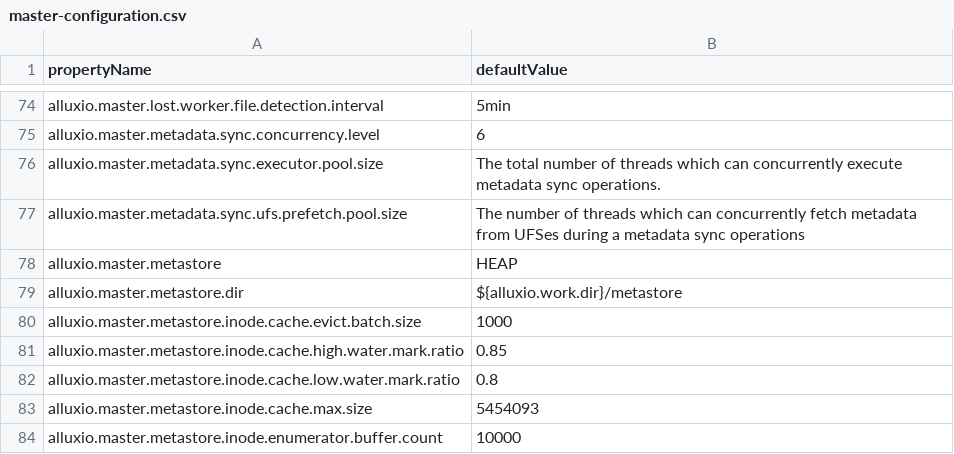
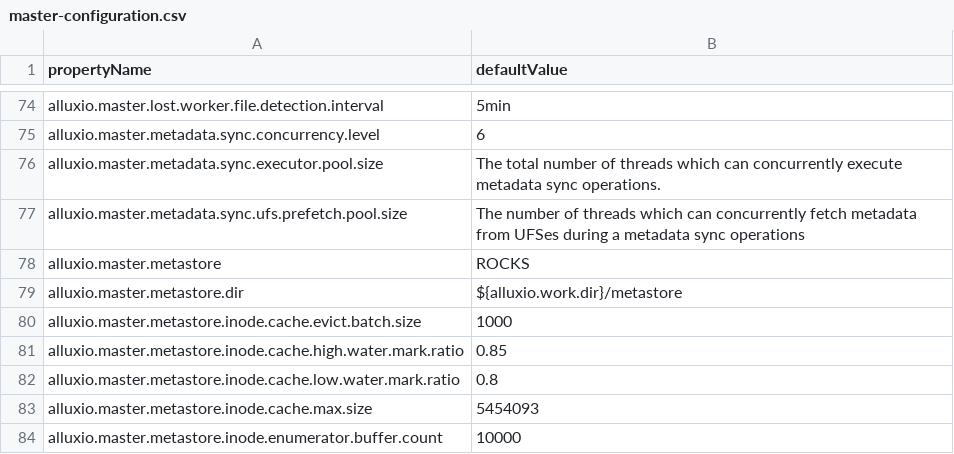
Before and after one commit to yuzhu/alluxio, a CSV file: docs/_data/table/master-configuration.csv, drawn as a sheet; only a part is shown, gaps mark what is left out.

Commit message:
Revert "Revert "Enable ROCKS metastore as default""
This reverts commit d2496524aa256a576c16475c74eb8a0b7140a6f7.

```diff
--- a/docs/_data/table/master-configuration.csv
+++ b/docs/_data/table/master-configuration.csv
@@ -77,3 +77,3 @@ alluxio.master.metadata.sync.executor.pool.size,"The total number of threads whi
 alluxio.master.metadata.sync.ufs.prefetch.pool.size,"The number of threads which can concurrently fetch metadata from UFSes during a metadata sync operations"
-alluxio.master.metastore,"HEAP"
+alluxio.master.metastore,"ROCKS"
 alluxio.master.metastore.dir,"${alluxio.work.dir}/metastore"
```
Also changed, not shown: 5 other files.
